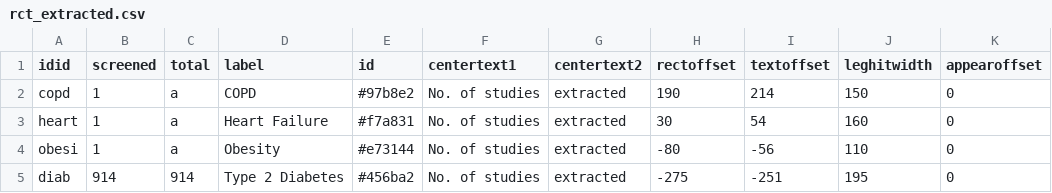
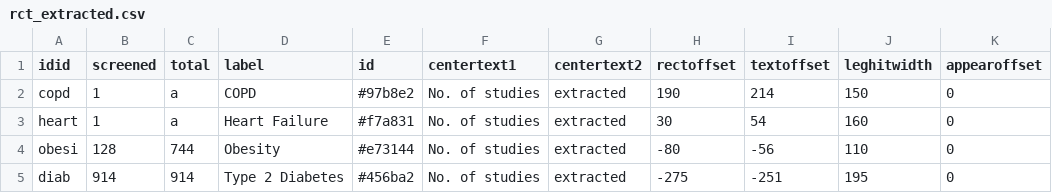
Before and after one commit to compar-eu/infograph, a CSV file: rct_extracted.csv, drawn as a sheet.

Commit message:
Update rct_extracted.csv

```diff
--- a/rct_extracted.csv
+++ b/rct_extracted.csv
@@ -3,3 +3,3 @@ copd,1,a,COPD,#97b8e2,No. of studies,extracted,190,214,150,0
 heart,1,a,Heart Failure,#f7a831,No. of studies,extracted,30,54,160,0
-obesi,1,a,Obesity,#e73144,No. of studies,extracted,-80,-56,110,0
+obesi,128,744,Obesity,#e73144,No. of studies,extracted,-80,-56,110,0
 diab,914,914,Type 2 Diabetes,#456ba2,No. of studies,extracted,-275,-251,195,0
```
